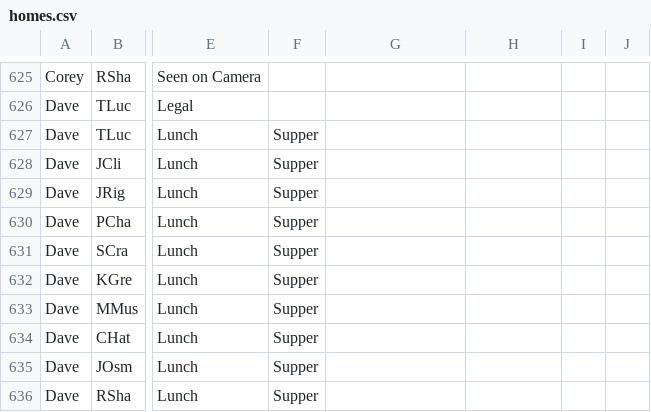
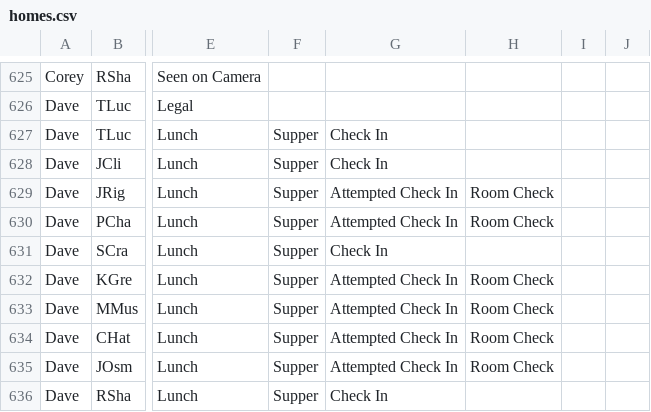
Before and after one commit to rcahill-code/homes-live, a CSV file: data/homes.csv, drawn as a sheet; only a part is shown, gaps mark what is left out; the diff names each change by its address in the sheet, - before the commit and + after, or states it on an @@ line.

```diff
--- a/data/homes.csv
+++ b/data/homes.csv
-G627:G628: (empty)
+G627:G628: Check In
-G629:G630: (empty)
+G629:G630: Attempted Check In
-H629:H630: (empty)
+H629:H630: Room Check
-G631: (empty)
+G631: Check In
-G632:G635: (empty)
+G632:G635: Attempted Check In
-H632:H635: (empty)
+H632:H635: Room Check
-G636: (empty)
+G636: Check In
```
